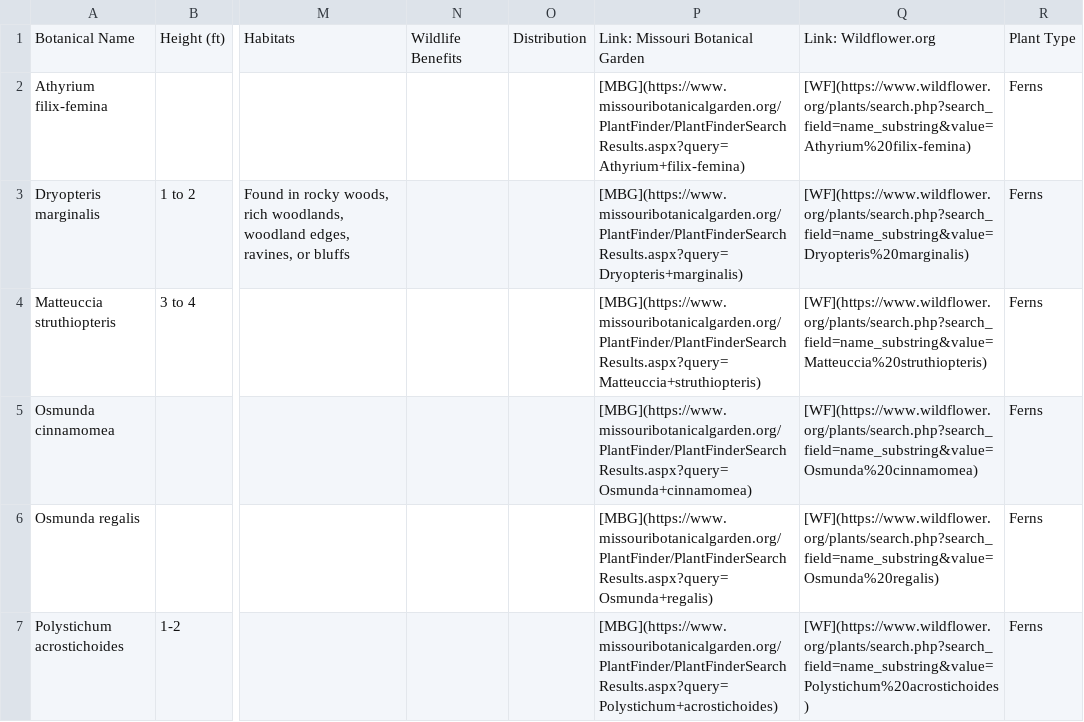
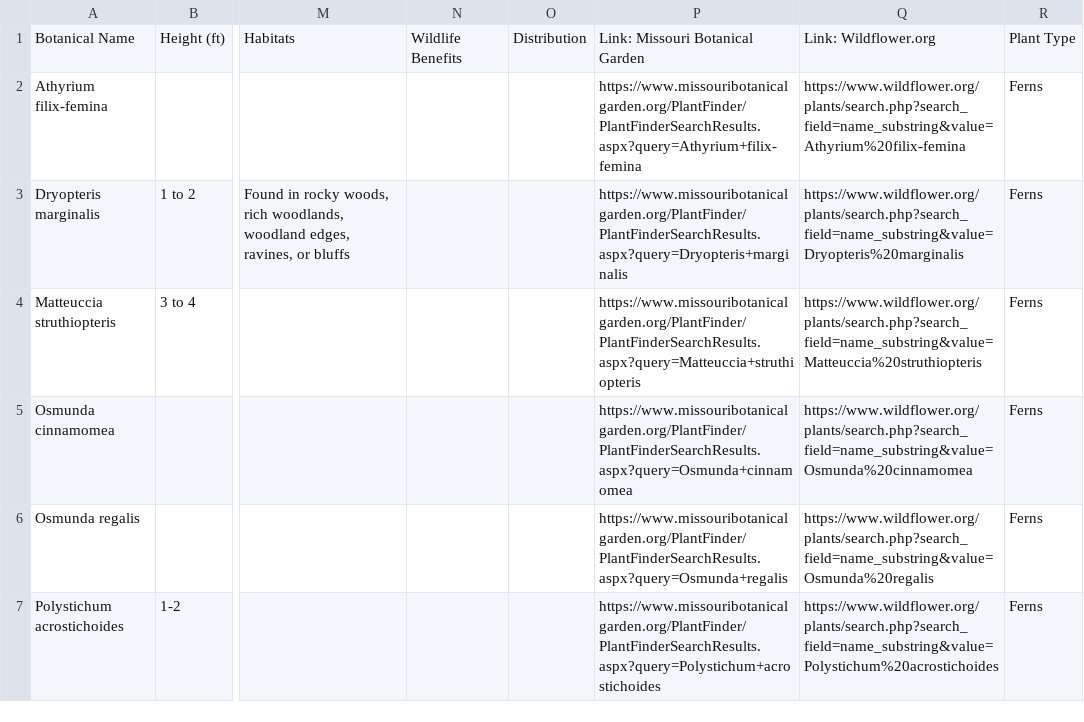
Before and after one commit to InfusedChooch/Plants, a CSV file: ferns_COMPLETE.csv, drawn as a sheet; only a part is shown, gaps mark what is left out; the diff names each change by its address in the sheet, - before the commit and + after, or states it on an @@ line.

```diff
--- a/ferns_COMPLETE.csv
+++ b/ferns_COMPLETE.csv
-P2: [MBG](https://www.missouribotanicalgarden.org/PlantFinder/PlantFinderSearchResults.aspx?query=Athyrium+filix-femina)
+P2: https://www.missouribotanicalgarden.org/PlantFinder/PlantFinderSearchResults.aspx?query=Athyrium+filix-femina
-Q2: [WF](https://www.wildflower.org/plants/search.php?search_field=name_substring&value=Athyrium%20filix-femina)
+Q2: https://www.wildflower.org/plants/search.php?search_field=name_substring&value=Athyrium%20filix-femina
-P3: [MBG](https://www.missouribotanicalgarden.org/PlantFinder/PlantFinderSearchResults.aspx?query=Dryopteris+marginalis)
+P3: https://www.missouribotanicalgarden.org/PlantFinder/PlantFinderSearchResults.aspx?query=Dryopteris+marginalis
-Q3: [WF](https://www.wildflower.org/plants/search.php?search_field=name_substring&value=Dryopteris%20marginalis)
+Q3: https://www.wildflower.org/plants/search.php?search_field=name_substring&value=Dryopteris%20marginalis
-P4: [MBG](https://www.missouribotanicalgarden.org/PlantFinder/PlantFinderSearchResults.aspx?query=Matteuccia+struthiopteris)
+P4: https://www.missouribotanicalgarden.org/PlantFinder/PlantFinderSearchResults.aspx?query=Matteuccia+struthiopteris
-Q4: [WF](https://www.wildflower.org/plants/search.php?search_field=name_substring&value=Matteuccia%20struthiopteris)
+Q4: https://www.wildflower.org/plants/search.php?search_field=name_substring&value=Matteuccia%20struthiopteris
-P5: [MBG](https://www.missouribotanicalgarden.org/PlantFinder/PlantFinderSearchResults.aspx?query=Osmunda+cinnamomea)
+P5: https://www.missouribotanicalgarden.org/PlantFinder/PlantFinderSearchResults.aspx?query=Osmunda+cinnamomea
-Q5: [WF](https://www.wildflower.org/plants/search.php?search_field=name_substring&value=Osmunda%20cinnamomea)
+Q5: https://www.wildflower.org/plants/search.php?search_field=name_substring&value=Osmunda%20cinnamomea
-P6: [MBG](https://www.missouribotanicalgarden.org/PlantFinder/PlantFinderSearchResults.aspx?query=Osmunda+regalis)
+P6: https://www.missouribotanicalgarden.org/PlantFinder/PlantFinderSearchResults.aspx?query=Osmunda+regalis
-Q6: [WF](https://www.wildflower.org/plants/search.php?search_field=name_substring&value=Osmunda%20regalis)
+Q6: https://www.wildflower.org/plants/search.php?search_field=name_substring&value=Osmunda%20regalis
-P7: [MBG](https://www.missouribotanicalgarden.org/PlantFinder/PlantFinderSearchResults.aspx?query=Polystichum+acrostichoides)
+P7: https://www.missouribotanicalgarden.org/PlantFinder/PlantFinderSearchResults.aspx?query=Polystichum+acrostichoides
-Q7: [WF](https://www.wildflower.org/plants/search.php?search_field=name_substring&value=Polystichum%20acrostichoides)
+Q7: https://www.wildflower.org/plants/search.php?search_field=name_substring&value=Polystichum%20acrostichoides
```
Also changed, not shown: grasses_sedges_and_rushes_COMPLETE.csv, herbaceous_perennials_COMPLETE.csv, 4 other files.
